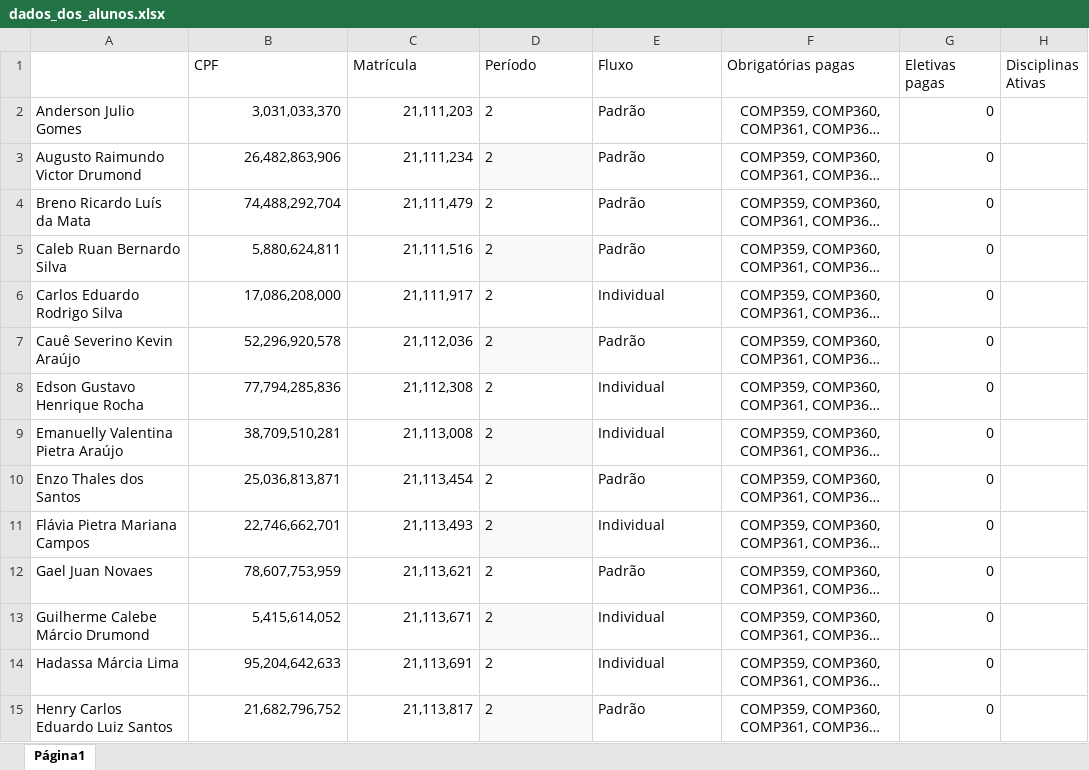
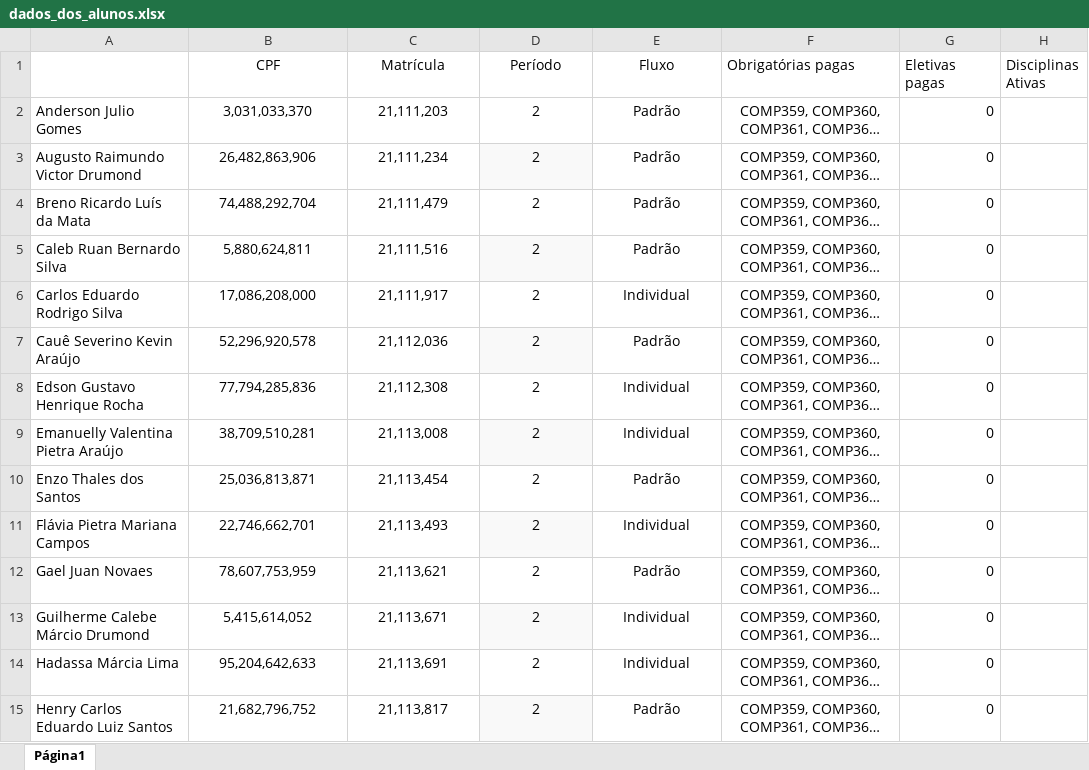
Before and after one commit to sarahdomingos/Projeto-ED, an Excel workbook: dados_dos_alunos.xlsx, sheet Página1, drawn as a sheet; only a part is shown; long unchanged cells end in …; values as stored, in another font and other column widths than the file's, no borders; the diff covers the shown part only; the diff names each change by its address in the sheet, - before the commit and + after, or states it on an @@ line.

```diff
--- a/dados_dos_alunos.xlsx (sheet Página1)
+++ b/dados_dos_alunos.xlsx (sheet Página1)
-B1:E1 alignment: left
+B1:E1 alignment: center
-B2:C15 alignment: right
+B2:C15 alignment: center
-D2:E15 alignment: left
+D2:E15 alignment: center
```
Also changed, not shown: cell formats elsewhere in this sheet, Disciplinas - Trabalho Estrutura de Dados.xlsx.
